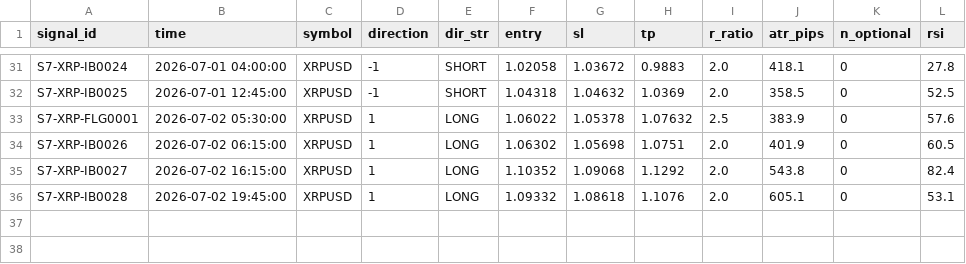
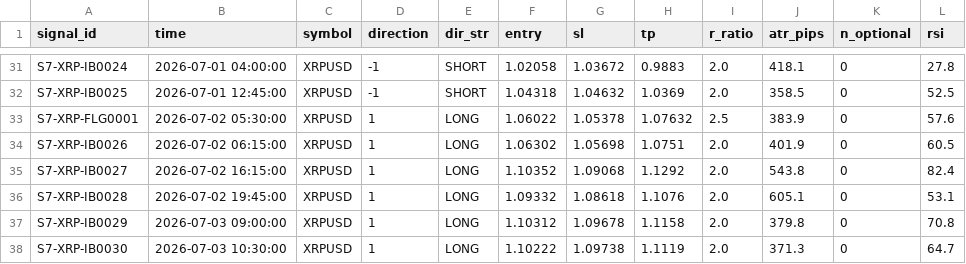
Before and after one commit to alexandrutarnicer-ai/trading-bot, a CSV file: data/live_signals/session7/signals.csv, drawn as a sheet; only a part is shown, gaps mark what is left out.

Commit message:
Signals and profiles 11/30 03/07/2026

```diff
--- a/data/live_signals/session7/signals.csv
+++ b/data/live_signals/session7/signals.csv
@@ -36 +36,3 @@ S7-XRP-IB0027,2026-07-02 16:15:00,XRPUSD,1,LONG,1.10352,1.09068,1.1292,2.0,543.8
 S7-XRP-IB0028,2026-07-02 19:45:00,XRPUSD,1,LONG,1.09332,1.08618,1.1076,2.0,605.1,0,53.1
+S7-XRP-IB0029,2026-07-03 09:00:00,XRPUSD,1,LONG,1.10312,1.09678,1.1158,2.0,379.8,0,70.8
+S7-XRP-IB0030,2026-07-03 10:30:00,XRPUSD,1,LONG,1.10222,1.09738,1.1119,2.0,371.3,0,64.7
```
Also changed, not shown: data/live_signals/session7/outcomes.csv, data/live_signals/session8/signals.csv, 1 other file.
